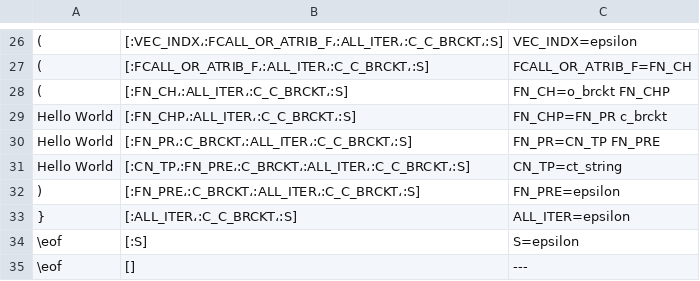
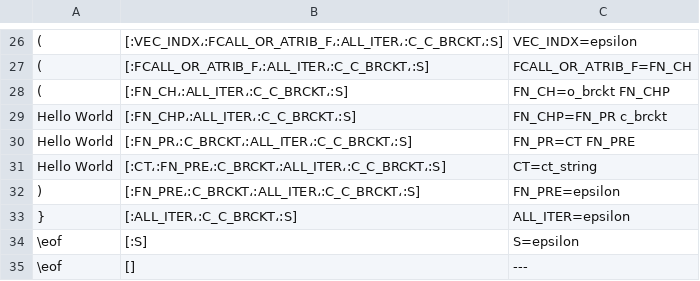
Before and after one commit to NaelsonDouglas/namelesscompiler, a CSV file: outputs/steps/hello_world.csv, drawn as a sheet; only a part is shown, gaps mark what is left out; the diff names each change by its address in the sheet, - before the commit and + after, or states it on an @@ line.

```diff
--- a/outputs/steps/hello_world.csv
+++ b/outputs/steps/hello_world.csv
-C30: FN_PR=CN_TP FN_PRE
+C30: FN_PR=CT FN_PRE
-B31: [:CN_TP،:FN_PRE،:C_BRCKT،:ALL_ITER،:C_C_BRCKT،:S]
+B31: [:CT،:FN_PRE،:C_BRCKT،:ALL_ITER،:C_C_BRCKT،:S]
-C31: CN_TP=ct_string
+C31: CT=ct_string
```
Also changed, not shown: especificações/tabela_LL1.csv, outputs/steps/fib.csv, 7 other files.
